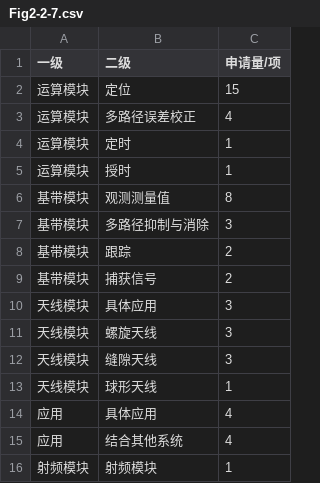
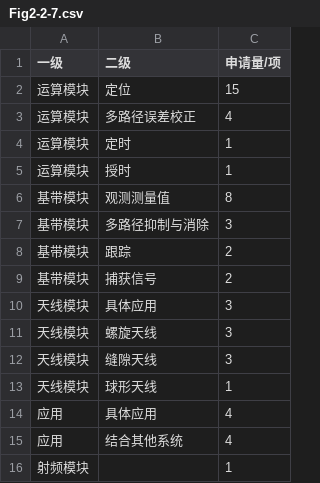
Before and after one commit to chenyulue/patent-vis, a CSV file: data/Fig2-2-7.csv, drawn as a sheet.

```diff
--- a/data/Fig2-2-7.csv
+++ b/data/Fig2-2-7.csv
@@ -15,2 +15,2 @@
 应用,结合其他系统,4
-射频模块,射频模块,1
+射频模块,,1
```
Also changed, not shown: 4 other files.
